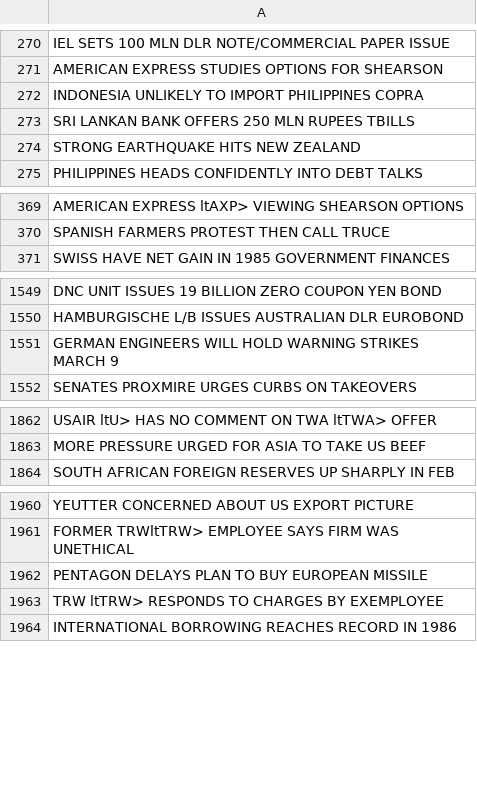
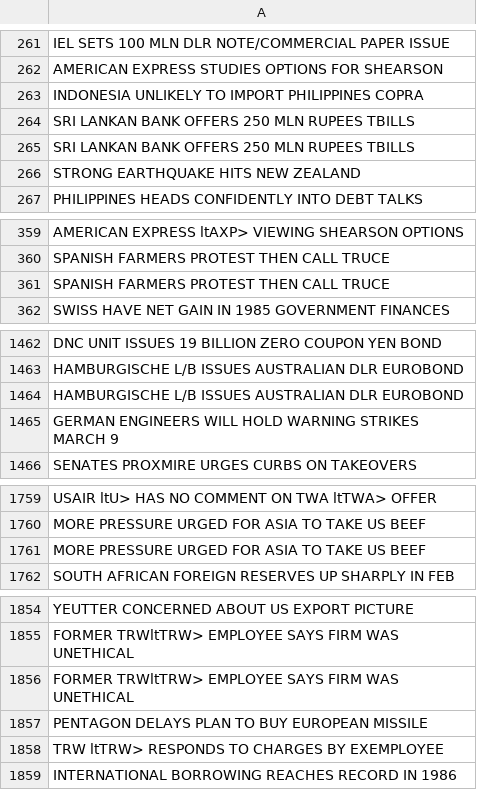
Before and after one commit to wenzla/Data-Mining-Project, a CSV file: titles.csv, drawn as a sheet; only a part is shown, gaps mark what is left out; the diff covers the shown part only; the diff names each change by its address in the sheet, - before the commit and + after, or states it on an @@ line.

```diff
--- a/titles.csv
+++ b/titles.csv
+row 265: SRI LANKAN BANK OFFERS 250 MLN RUPEES TBILLS
+row 361: SPANISH FARMERS PROTEST THEN CALL TRUCE
+row 1464: HAMBURGISCHE L/B ISSUES AUSTRALIAN DLR EUROBOND
+row 1761: MORE PRESSURE URGED FOR ASIA TO TAKE US BEEF
+row 1856: FORMER TRWltTRW> EMPLOYEE SAYS FIRM WAS UNETHICAL
```
Also changed, not shown: 14 added rows, 124 removed rows and 1 edited cell elsewhere in this file, 6 other files.
